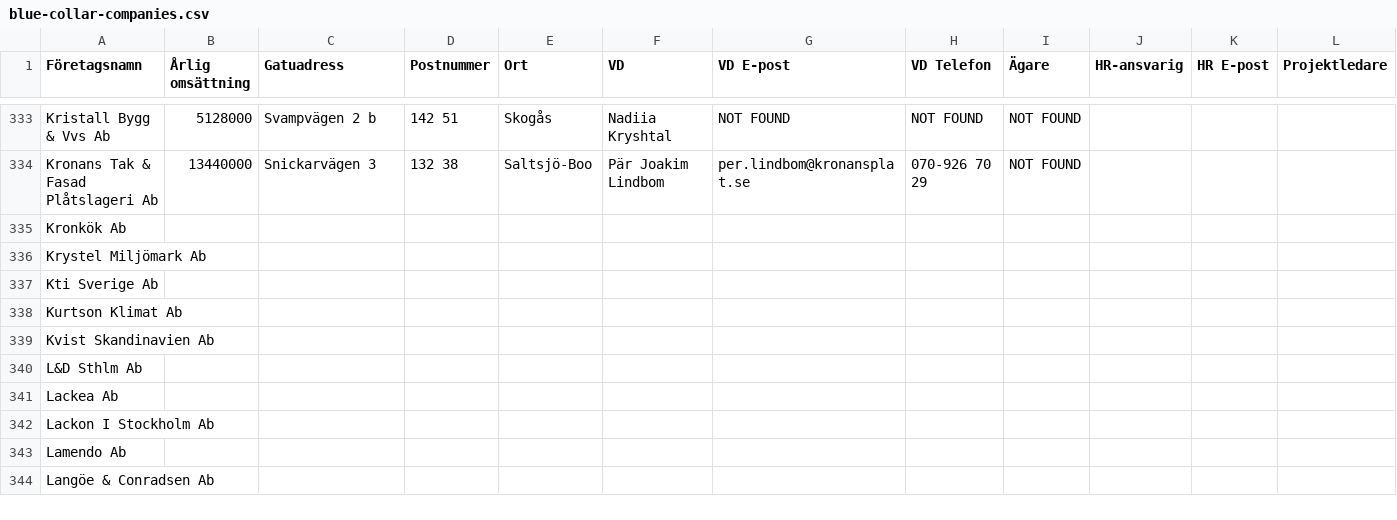
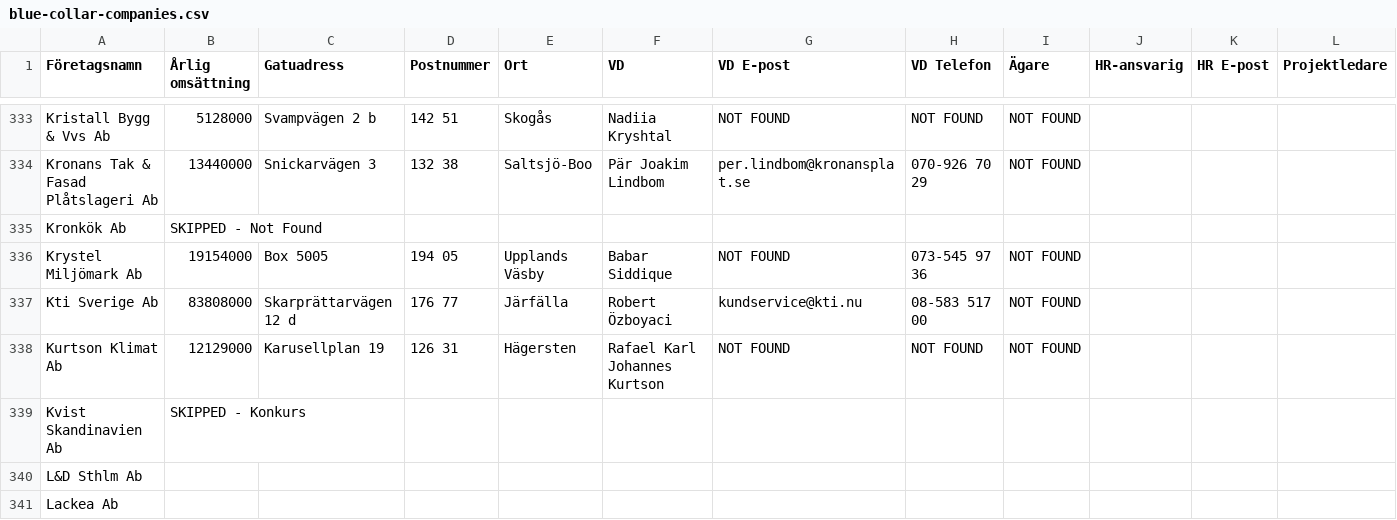
Before and after one commit to fellanH/ett-smart, a CSV file: marketing/weaver-5/blue-collar-companies.csv, drawn as a sheet; only a part is shown, gaps mark what is left out; the shorter side is filled out with more unchanged rows; the diff names each change by its address in the sheet, - before the commit and + after, or states it on an @@ line.

Commit message:
Processed companies rows 335-339 (batch of 5)

```diff
--- a/marketing/weaver-5/blue-collar-companies.csv
+++ b/marketing/weaver-5/blue-collar-companies.csv
-B335 (Årlig omsättning): (empty)
+B335 (Årlig omsättning): SKIPPED - Not Found
-B336 (Årlig omsättning): (empty)
+B336 (Årlig omsättning): 19154000
-C336 (Gatuadress): (empty)
+C336 (Gatuadress): Box 5005
-D336 (Postnummer): (empty)
+D336 (Postnummer): 194 05
-E336 (Ort): (empty)
+E336 (Ort): Upplands Väsby
-F336 (VD): (empty)
+F336 (VD): Babar Siddique
-G336 (VD E-post): (empty)
+G336 (VD E-post): NOT FOUND
-H336 (VD Telefon): (empty)
+H336 (VD Telefon): 073-545 97 36
-I336:I338 (Ägare): (empty)
+I336:I338 (Ägare): NOT FOUND
-B337 (Årlig omsättning): (empty)
+B337 (Årlig omsättning): 83808000
-C337 (Gatuadress): (empty)
+C337 (Gatuadress): Skarprättarvägen 12 d
-D337 (Postnummer): (empty)
+D337 (Postnummer): 176 77
-E337 (Ort): (empty)
+E337 (Ort): Järfälla
-F337 (VD): (empty)
+F337 (VD): Robert Özboyaci
-G337 (VD E-post): (empty)
+G337 (VD E-post): kundservice@kti.nu
-H337 (VD Telefon): (empty)
+H337 (VD Telefon): 08-583 517 00
-B338 (Årlig omsättning): (empty)
+B338 (Årlig omsättning): 12129000
-C338 (Gatuadress): (empty)
+C338 (Gatuadress): Karusellplan 19
-D338 (Postnummer): (empty)
+D338 (Postnummer): 126 31
-E338 (Ort): (empty)
+E338 (Ort): Hägersten
-F338 (VD): (empty)
+F338 (VD): Rafael Karl Johannes Kurtson
-G338 (VD E-post): (empty)
+G338 (VD E-post): NOT FOUND
-H338 (VD Telefon): (empty)
+H338 (VD Telefon): NOT FOUND
-B339 (Årlig omsättning): (empty)
+B339 (Årlig omsättning): SKIPPED - Konkurs
```
